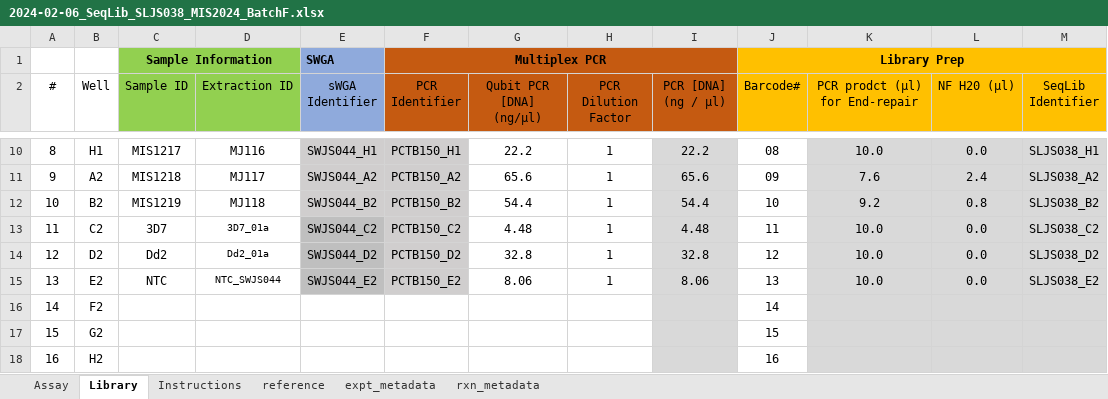
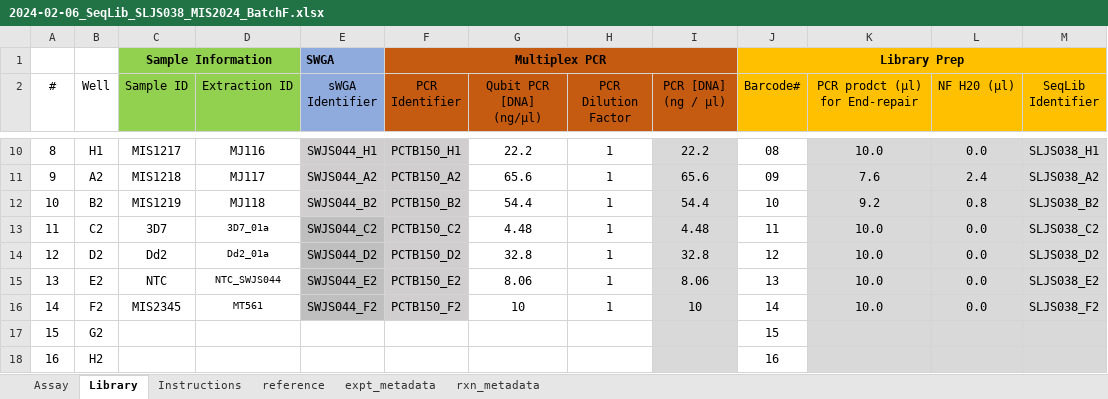
Before and after one commit to nomads-community/warehouse, an Excel workbook: example_data/With Errors/2024-02-06_SeqLib_SLJS038_MIS2024_BatchF.xlsx, sheet Library, drawn as a sheet; only a part is shown, gaps mark what is left out; values as stored, in another font and other column widths than the file's, no borders; conditional formats and table styles not drawn; the diff names each change by its address in the sheet, - before the commit and + after, or states it on an @@ line.

Commit message:
Nicer formatting and added missing data

```diff
--- a/example_data/With Errors/2024-02-06_SeqLib_SLJS038_MIS2024_BatchF.xlsx (sheet Library)
+++ b/example_data/With Errors/2024-02-06_SeqLib_SLJS038_MIS2024_BatchF.xlsx (sheet Library)
-C16 (Sample ID): (empty)
+C16 (Sample ID): MIS2345
-D16 (Extraction ID): (empty)
+D16 (Extraction ID): MT561
-E16 (sWGA Identifier): (empty)
+E16 (sWGA Identifier): SWJS044_F2
-E16 fill: none
+E16 fill: #BFBFBF
-F16 (PCR Identifier): (empty)
+F16 (PCR Identifier): PCTB150_F2
-F16 fill: none
+F16 fill: #D0CECE
-G16 (Qubit PCR [DNA] (ng/µl)): (empty)
+G16 (Qubit PCR [DNA] (ng/µl)): 10
-H16 (PCR Dilution Factor): (empty)
+H16 (PCR Dilution Factor): 1
-I16 (PCR [DNA] (ng / µl)): (empty)
+I16 (PCR [DNA] (ng / µl)): 10
-K16 (PCR prodct (µl) for End-repair): (empty)
+K16 (PCR prodct (µl) for End-repair): 10.0
-L16 (NF H20 (µl)): (empty)
+L16 (NF H20 (µl)): 0.0
-M16 (SeqLib Identifier): (empty)
+M16 (SeqLib Identifier): SLJS038_F2
```
Also changed, not shown: sheet rxn_metadata, 1 other file.
